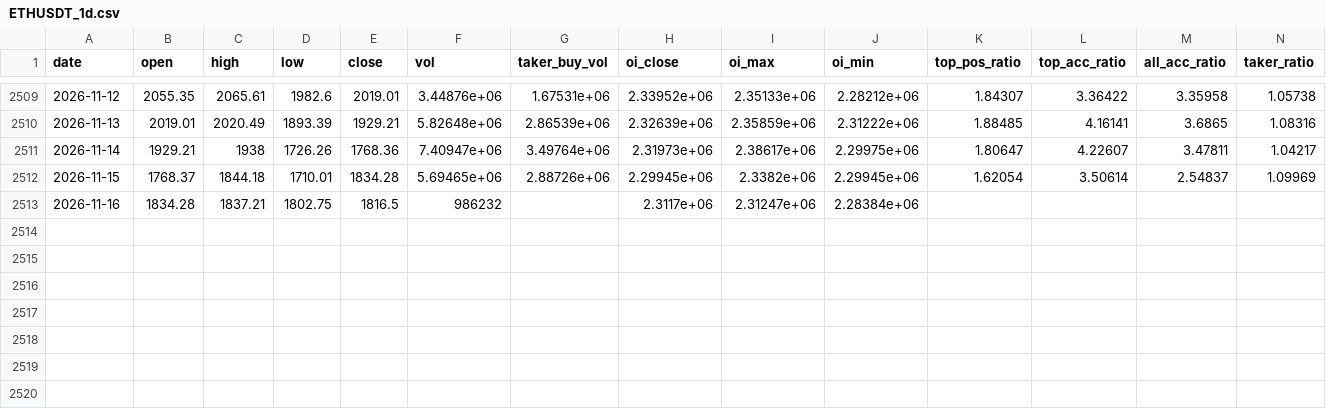
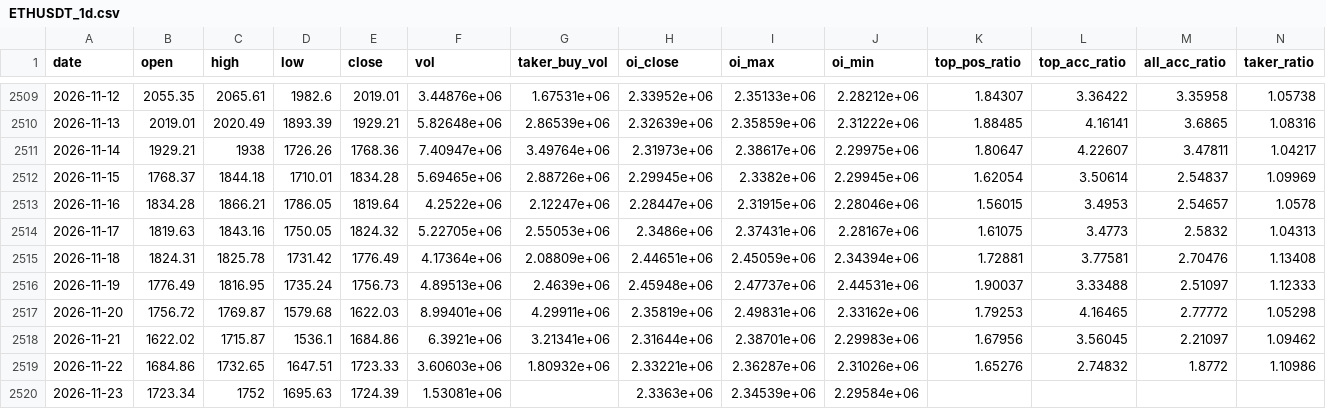
Before and after one commit to wahyunugi/liqmap-data, a CSV file: data/derived/ETHUSDT_1d.csv, drawn as a sheet; only a part is shown, gaps mark what is left out.

Commit message:
derived: ringkasan harian 2026-11-23

```diff
--- a/data/derived/ETHUSDT_1d.csv
+++ b/data/derived/ETHUSDT_1d.csv
@@ -2512,2 +2512,9 @@ date,open,high,low,close,vol,taker_buy_vol,oi_close,oi_max,oi_min,top_pos_ratio,
 2026-11-15,1768.37,1844.18,1710.01,1834.28,5.69465e+06,2.88726e+06,2.29945e+06,2.3382e+06,2.29945e+06,1.62054,3.50614,2.54837,1.09969
-2026-11-16,1834.28,1837.21,1802.75,1816.5,986232,,2.3117e+06,2.31247e+06,2.28384e+06,,,,
+2026-11-16,1834.28,1866.21,1786.05,1819.64,4.2522e+06,2.12247e+06,2.28447e+06,2.31915e+06,2.28046e+06,1.56015,3.4953,2.54657,1.0578
+2026-11-17,1819.63,1843.16,1750.05,1824.32,5.22705e+06,2.55053e+06,2.3486e+06,2.37431e+06,2.28167e+06,1.61075,3.4773,2.5832,1.04313
+2026-11-18,1824.31,1825.78,1731.42,1776.49,4.17364e+06,2.08809e+06,2.44651e+06,2.45059e+06,2.34394e+06,1.72881,3.77581,2.70476,1.13408
+2026-11-19,1776.49,1816.95,1735.24,1756.73,4.89513e+06,2.4639e+06,2.45948e+06,2.47737e+06,2.44531e+06,1.90037,3.33488,2.51097,1.12333
+2026-11-20,1756.72,1769.87,1579.68,1622.03,8.99401e+06,4.29911e+06,2.35819e+06,2.49831e+06,2.33162e+06,1.79253,4.16465,2.77772,1.05298
+2026-11-21,1622.02,1715.87,1536.1,1684.86,6.3921e+06,3.21341e+06,2.31644e+06,2.38701e+06,2.29983e+06,1.67956,3.56045,2.21097,1.09462
+2026-11-22,1684.86,1732.65,1647.51,1723.33,3.60603e+06,1.80932e+06,2.33221e+06,2.36287e+06,2.31026e+06,1.65276,2.74832,1.8772,1.10986
+2026-11-23,1723.34,1752,1695.63,1724.39,1.53081e+06,,2.3363e+06,2.34539e+06,2.29584e+06,,,,
```
Also changed, not shown: data/derived/BTCUSDT_1d.csv, 2 other files.
